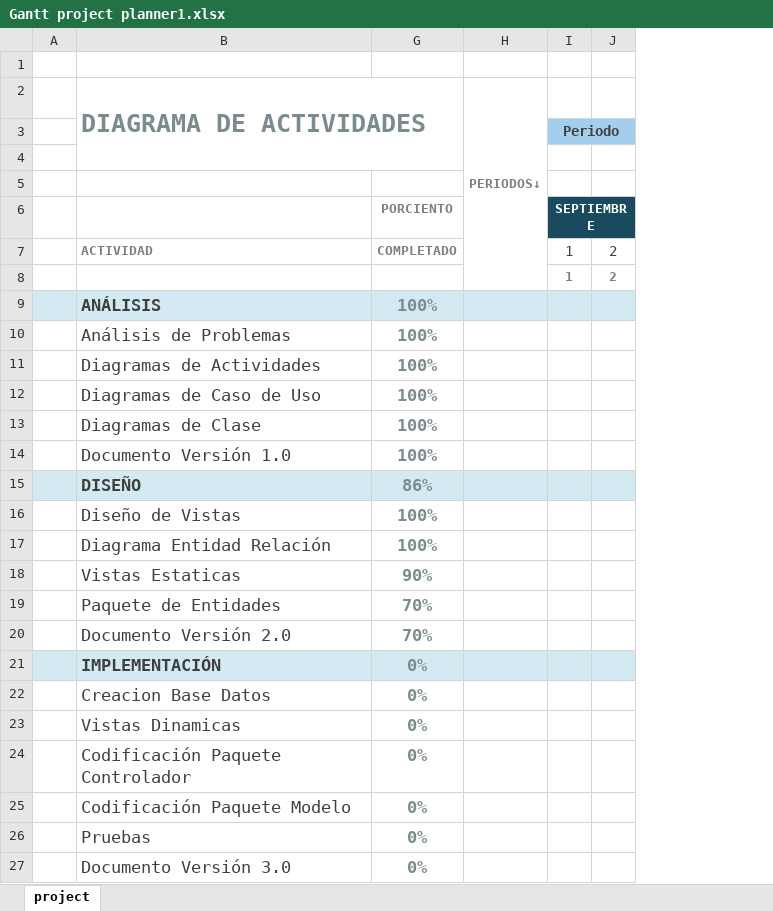
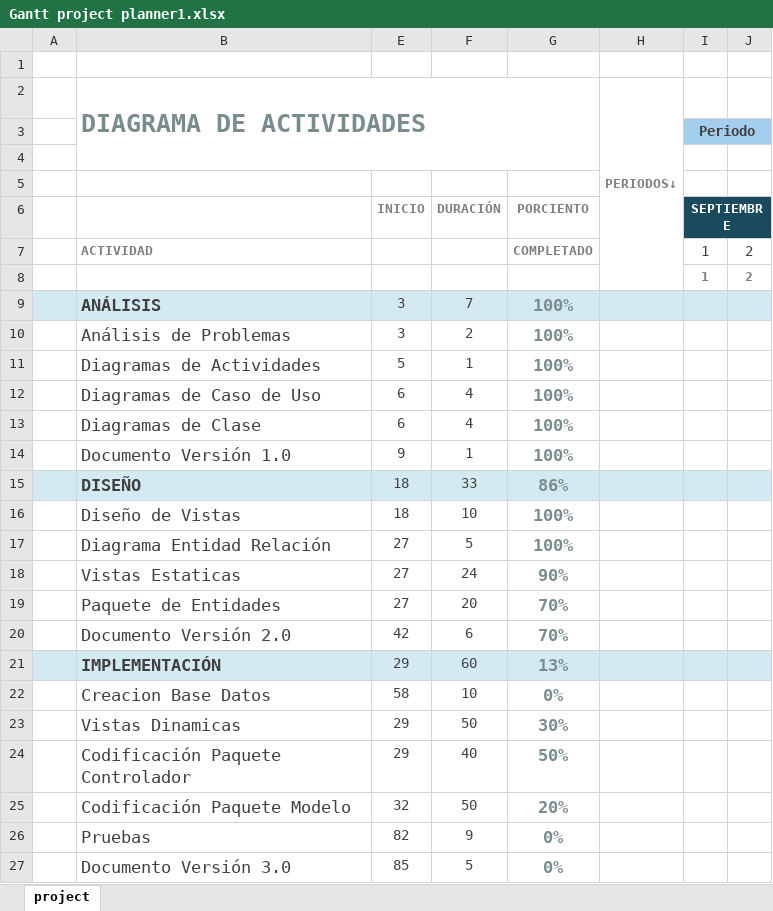
Before and after one commit to sguerra/Node, an Excel workbook: resources/DocumentoPresentacion/Gantt/Gantt project planner1.xlsx, sheet project, drawn as a sheet; only a part is shown; values as stored, in another font and other column widths than the file's, no borders; charts and pictures and conditional formats not drawn; the diff names each change by its address in the sheet, - before the commit and + after, or states it on an @@ line.

Commit message:
resources | Gannt

```diff
--- a/resources/DocumentoPresentacion/Gantt/Gantt project planner1.xlsx (sheet project)
+++ b/resources/DocumentoPresentacion/Gantt/Gantt project planner1.xlsx (sheet project)
@@ column E unhidden, rows 6-27: INICIO |  |  | 3 | 3 | 5 | 6 | 6 | 9 | 18 | 18 | 27 | 27 | 27 | 42 | 29 | 58 | 29 | 29 | 32 | 82 | 85 @@
@@ column F unhidden, rows 6-27: DURACIÓN |  |  | 7 | 2 | 1 | 4 | 4 | 1 | 33 | 10 | 5 | 24 | 20 | 6 | 60 | 10 | 50 | 40 | 50 | 9 | 5 @@
-G21: 0%
+G21: 13%
-G23: 0%
+G23: 30%
-G24: 0%
+G24: 50%
-G25: 0%
+G25: 20%
```
Also changed, not shown: hidden cells.
